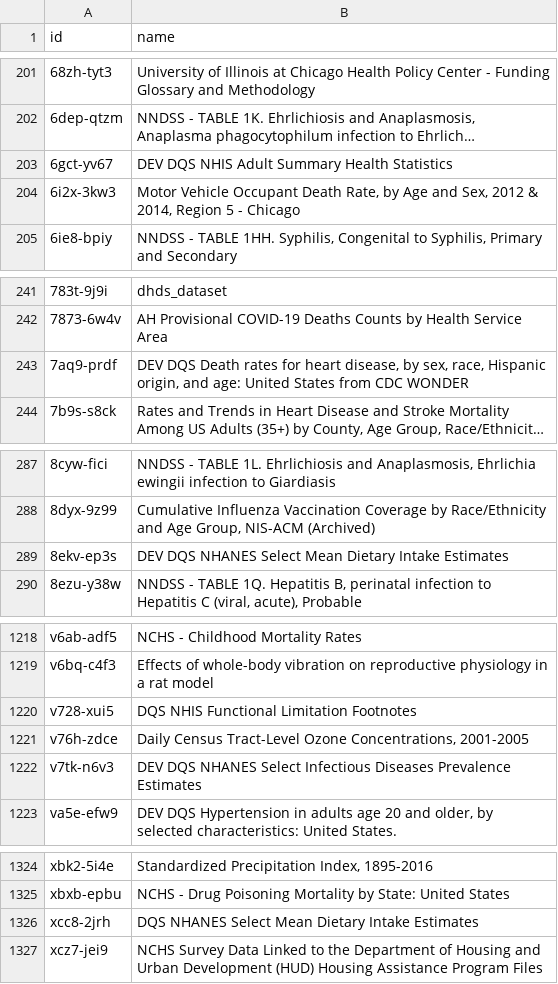
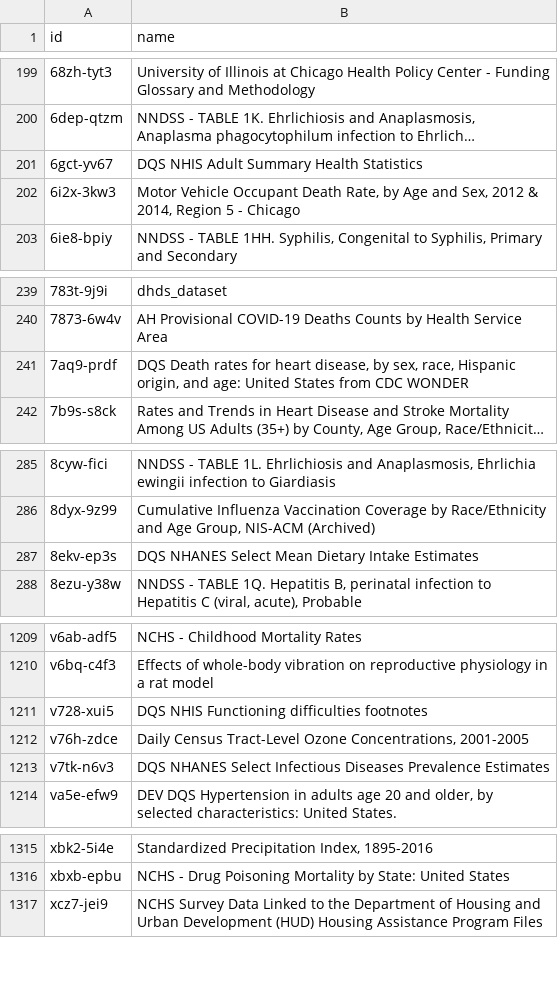
Before and after one commit to jemory/cdc-data-changes, a CSV file: exported_data/cdc-data-names.csv, drawn as a sheet; only a part is shown, gaps mark what is left out; long unchanged cells end in …; removed rows and columns are numbered as before the commit, all else as after; the diff covers the shown part only; the diff names each change by its address in the sheet, - before the commit and + after, or states it on an @@ line.

```diff
--- a/exported_data/cdc-data-names.csv
+++ b/exported_data/cdc-data-names.csv
-B201 (name): DEV DQS NHIS Adult Summary Health Statistics
+B201 (name): DQS NHIS Adult Summary Health Statistics
-B241 (name): DEV DQS Death…
+B241 (name): DQS Death…
-B287 (name): DEV DQS NHANES…
+B287 (name): DQS NHANES…
-B1211 (name): DQS NHIS Functional Limitation Footnotes
+B1211 (name): DQS NHIS Functioning difficulties footnotes
-B1213 (name): DEV DQS NHANES…
+B1213 (name): DQS NHANES…
-row 1326: xcc8-2jrh | DQS NHANES Select Mean Dietary Intake Estimates
```
Also changed, not shown: 9 removed rows and 6 edited cells elsewhere in this file, 3 other files.
